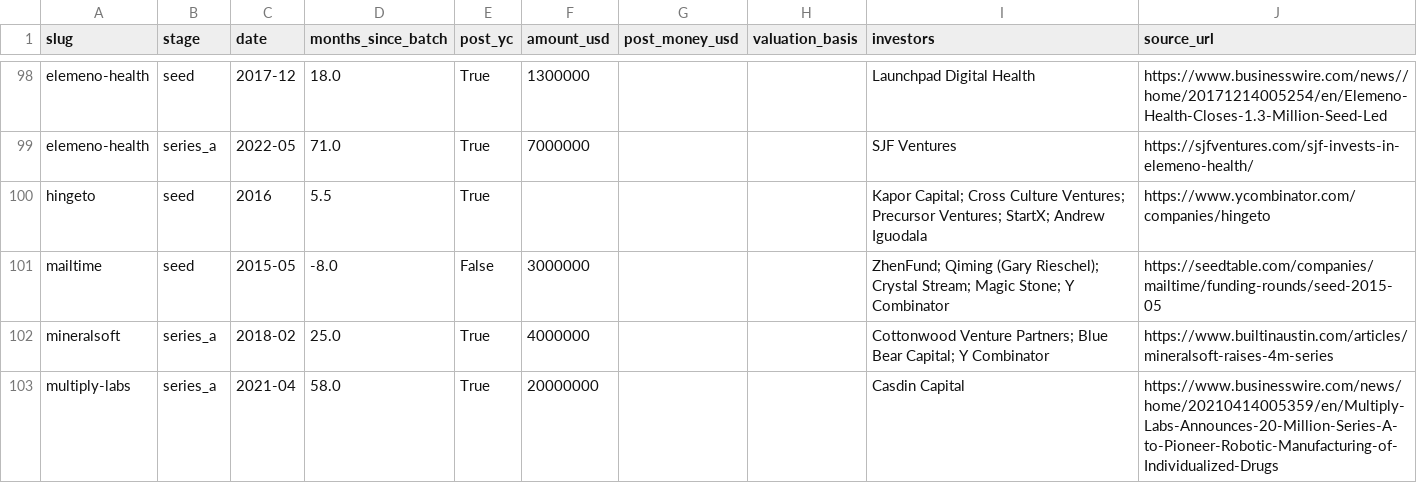
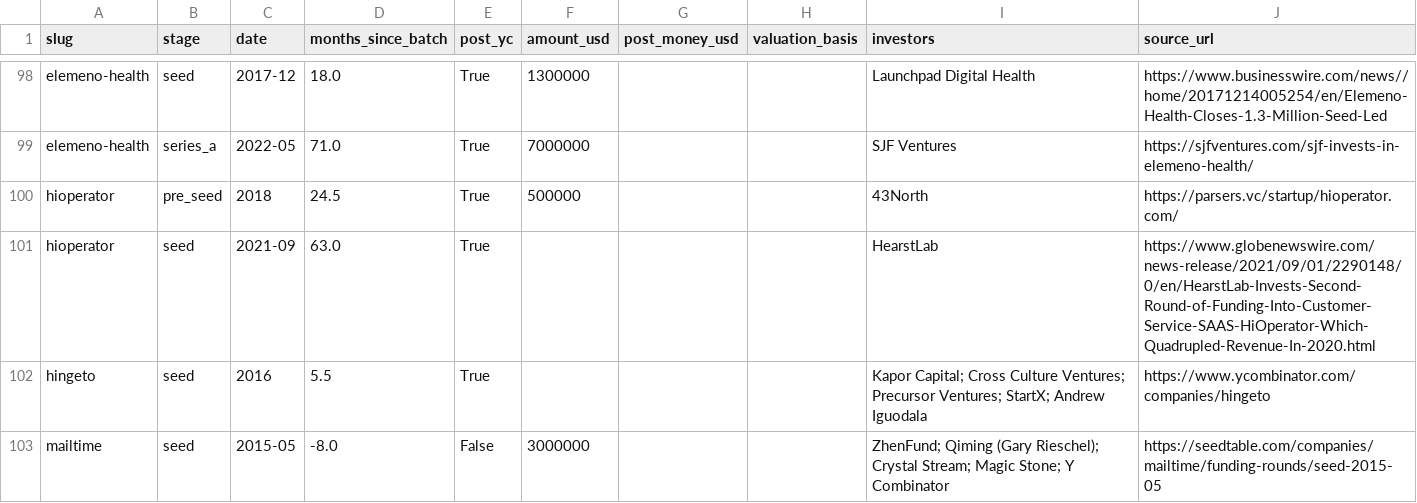
Before and after one commit to edison16a/yc-startup-life, a CSV file: data/rounds.csv, drawn as a sheet; only a part is shown, gaps mark what is left out; the shorter side is filled out with more unchanged rows.

```diff
--- a/data/rounds.csv
+++ b/data/rounds.csv
@@ -99,2 +99,4 @@ elemeno-health,seed,2017-12,18.0,True,1300000,,,Launchpad Digital Health,https:/
 elemeno-health,series_a,2022-05,71.0,True,7000000,,,SJF Ventures,https://sjfventures.com/sjf-invests-in-elemeno-health/
+hioperator,pre_seed,2018,24.5,True,500000,,,43North,https://parsers.vc/startup/hioperator.com/
+hioperator,seed,2021-09,63.0,True,,,,HearstLab,https://www.globenewswire.com/news-release/2021/09/01/2290148/0/en/HearstLab-Invests-Second-Round-of-Funding-Into-Customer-Service-SAAS-HiOperator-Which-Quadrupled-Revenue-In-2020.html
 hingeto,seed,2016,5.5,True,,,,Kapor Capital; Cross Culture Ventures; Precursor Ventures; StartX; Andrew Iguodala,https://www.ycombinator.com/companies/hingeto
```
Also changed, not shown: data/competitors.csv, data/founders.csv, 5 other files.
